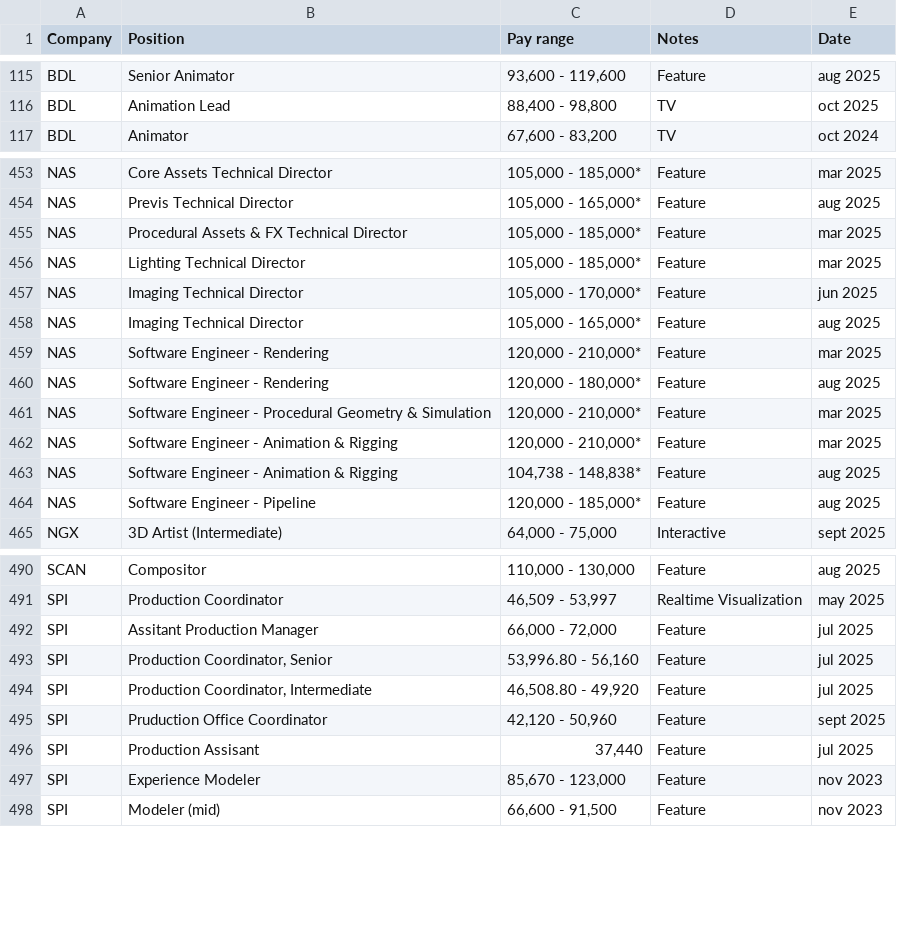
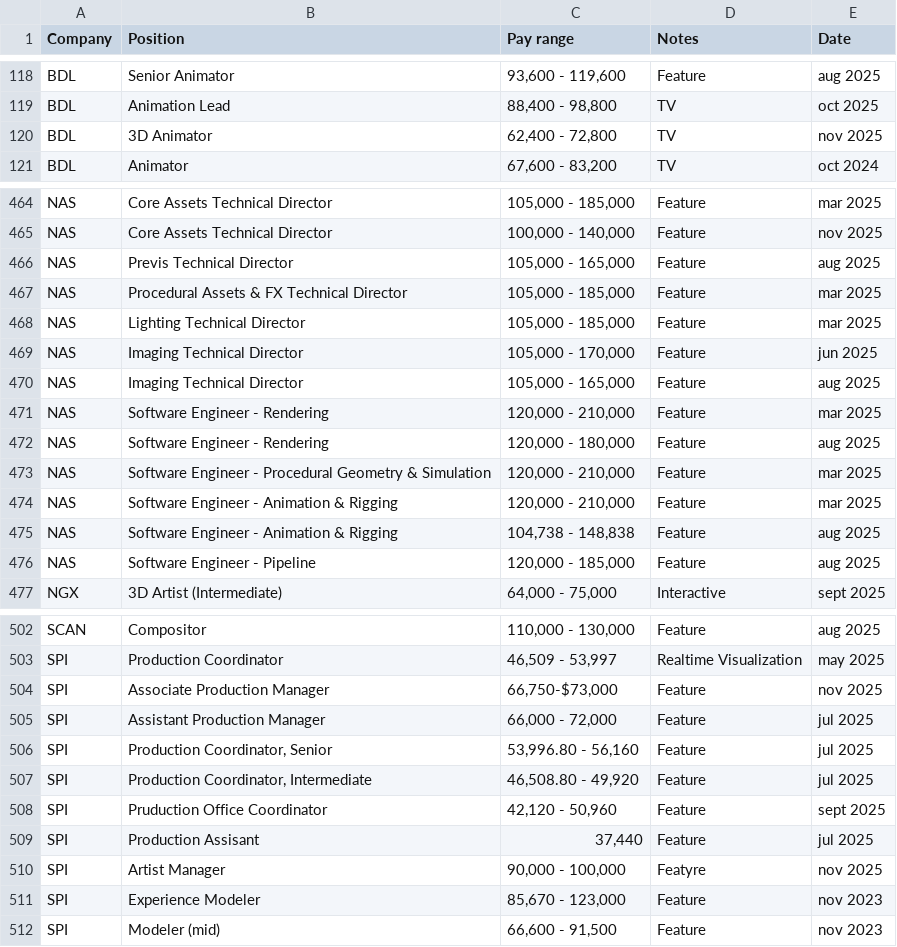
Before and after one commit to ouirich/paycalculator, a CSV file: salary.csv, drawn as a sheet; only a part is shown, gaps mark what is left out; addresses are those after the commit; the diff covers the shown part only; the diff names each change by its address in the sheet, - before the commit and + after, or states it on an @@ line.

```diff
--- a/salary.csv
+++ b/salary.csv
+row 120: BDL | 3D Animator | 62,400 - 72,800 | TV | nov 2025
-C464 (Pay range): 105,000 - 185,000*
+C464 (Pay range): 105,000 - 185,000
+row 465: NAS | Core Assets Technical Director | 100,000 - 140,000 | Feature | nov 2025
-C466 (Pay range): 105,000 - 165,000*
+C466 (Pay range): 105,000 - 165,000
-C467:C468 (Pay range): 105,000 - 185,000*
+C467:C468 (Pay range): 105,000 - 185,000
-C469 (Pay range): 105,000 - 170,000*
+C469 (Pay range): 105,000 - 170,000
-C470 (Pay range): 105,000 - 165,000*
+C470 (Pay range): 105,000 - 165,000
-C471 (Pay range): 120,000 - 210,000*
+C471 (Pay range): 120,000 - 210,000
-C472 (Pay range): 120,000 - 180,000*
+C472 (Pay range): 120,000 - 180,000
-C473:C474 (Pay range): 120,000 - 210,000*
+C473:C474 (Pay range): 120,000 - 210,000
-C475 (Pay range): 104,738 - 148,838*
+C475 (Pay range): 104,738 - 148,838
-C476 (Pay range): 120,000 - 185,000*
+C476 (Pay range): 120,000 - 185,000
+row 504: SPI | Associate Production Manager | 66,750-$73,000 | Feature | nov 2025
-B505 (Position): Assitant Production Manager
+B505 (Position): Assistant Production Manager
+row 510: SPI | Artist Manager | 90,000 - 100,000 | Featyre | nov 2025
```
Also changed, not shown: 12 added rows and 29 edited cells elsewhere in this file, 1 other file.
